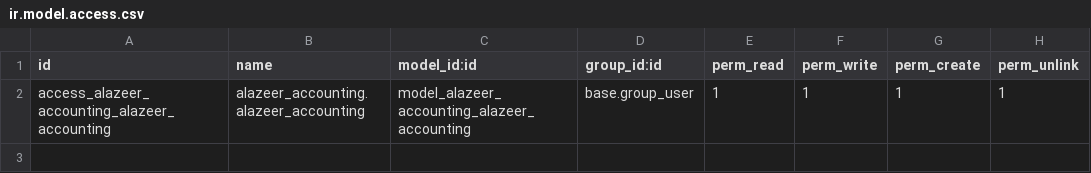
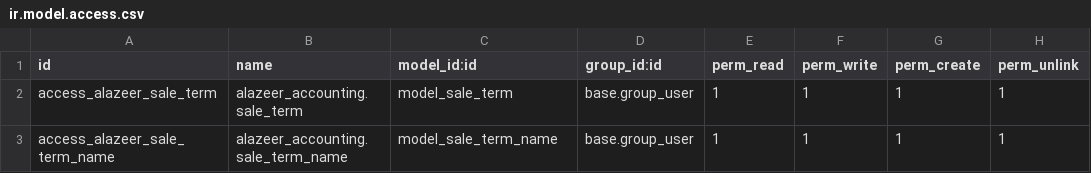
Before and after one commit to Saharaintergroup/azeercompany, a CSV file: alazeer_accounting/security/ir.model.access.csv, drawn as a sheet.

```diff
--- a/alazeer_accounting/security/ir.model.access.csv
+++ b/alazeer_accounting/security/ir.model.access.csv
@@ -1,2 +1,3 @@
 id,name,model_id:id,group_id:id,perm_read,perm_write,perm_create,perm_unlink
-access_alazeer_accounting_alazeer_accounting,alazeer_accounting.alazeer_accounting,model_alazeer_accounting_alazeer_accounting,base.group_user,1,1,1,1
+access_alazeer_sale_term,alazeer_accounting.sale_term,model_sale_term,base.group_user,1,1,1,1
+access_alazeer_sale_term_name,alazeer_accounting.sale_term_name,model_sale_term_name,base.group_user,1,1,1,1
```
Also changed, not shown: 5 other files.
